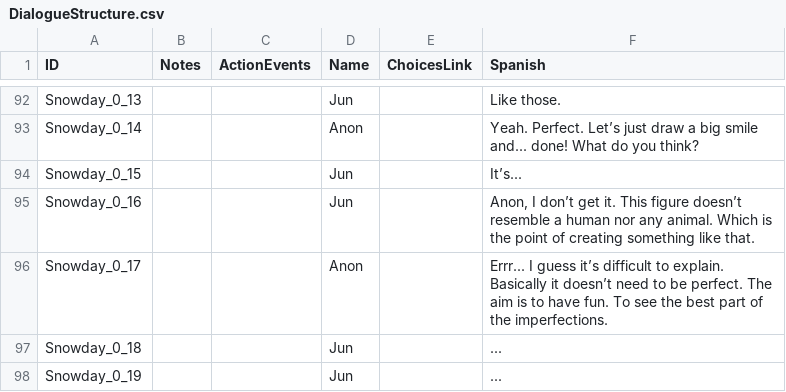
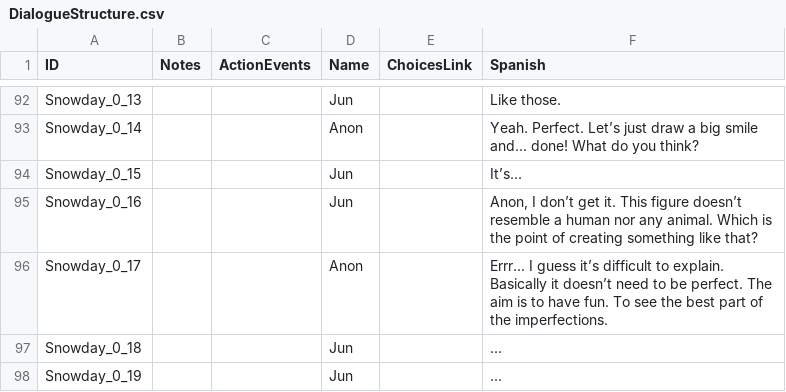
Before and after one commit to GazpachoNuclear/MDRG_MiniGame1, a CSV file: Assets/Resources/StaticData/DialogueStructure.csv, drawn as a sheet; only a part is shown, gaps mark what is left out; the diff covers the shown part only; the diff names each change by its address in the sheet, - before the commit and + after, or states it on an @@ line.

```diff
--- a/Assets/Resources/StaticData/DialogueStructure.csv
+++ b/Assets/Resources/StaticData/DialogueStructure.csv
-F95 (Spanish): …something like that.
+F95 (Spanish): …something like that?
```
Also changed, not shown: 9 edited cells elsewhere in this file, 45 other files.
